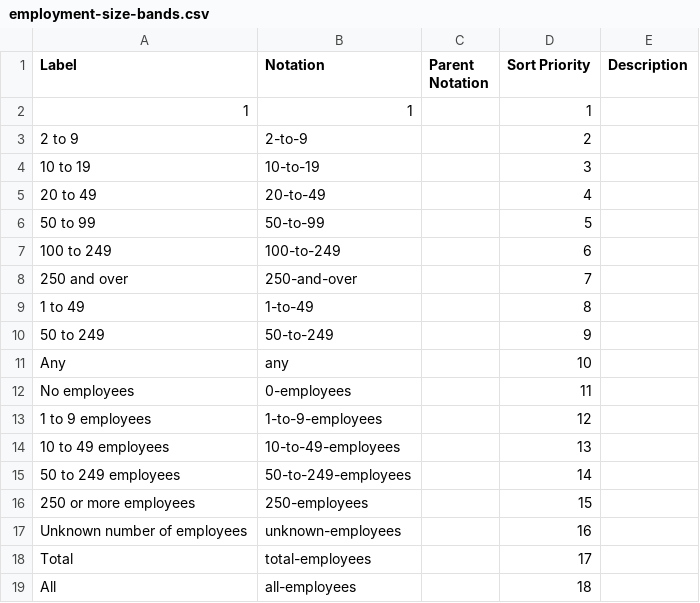
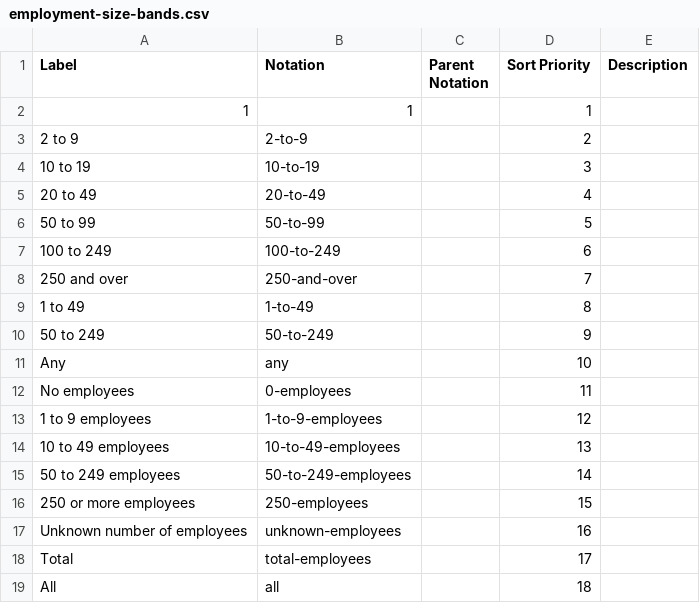
Before and after one commit to GSS-Cogs/family-trade, a CSV file: reference/codelists/employment-size-bands.csv, drawn as a sheet.

```diff
--- a/reference/codelists/employment-size-bands.csv
+++ b/reference/codelists/employment-size-bands.csv
@@ -18,2 +18,2 @@ Unknown number of employees,unknown-employees,,16,
 Total,total-employees,,17,
-All,all-employees,,18,
+All,all,,18,
```
Also changed, not shown: reference/codelists/turnover-size-bands.csv.
